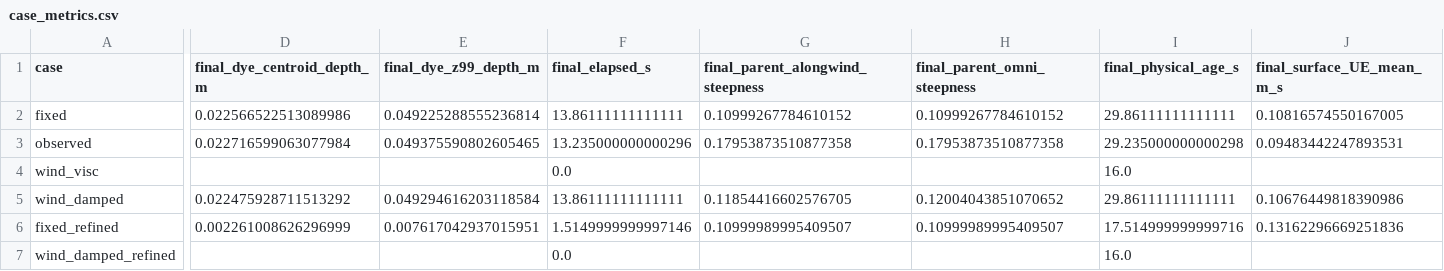
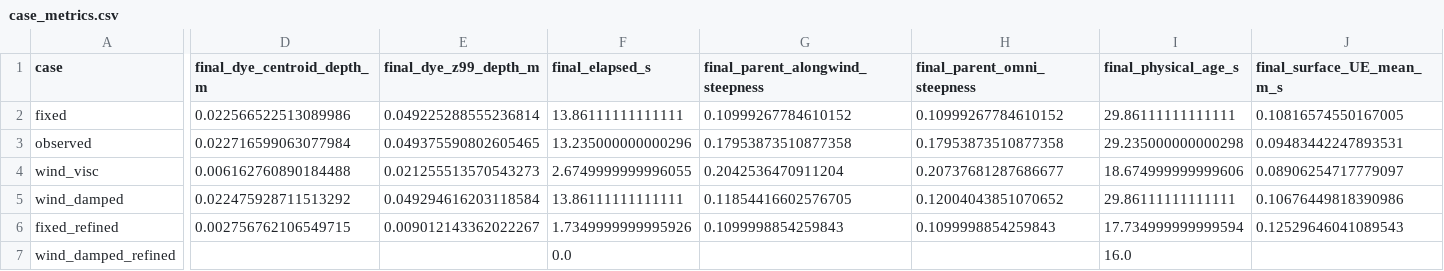
Before and after one commit to npizzo/choppy-cho-gallery, a CSV file: gallery/experiments/wind-wave-growth/assets/case_metrics.csv, drawn as a sheet; only a part is shown, gaps mark what is left out; the diff covers the shown part only; the diff names each change by its address in the sheet, - before the commit and + after, or states it on an @@ line.

Commit message:
Update wind growth and parent damping experiment

```diff
--- a/gallery/experiments/wind-wave-growth/assets/case_metrics.csv
+++ b/gallery/experiments/wind-wave-growth/assets/case_metrics.csv
-D4 (final_dye_centroid_depth_m): (empty)
+D4 (final_dye_centroid_depth_m): 0.006162760890184488
-E4 (final_dye_z99_depth_m): (empty)
+E4 (final_dye_z99_depth_m): 0.021255513570543273
-F4 (final_elapsed_s): 0.0
+F4 (final_elapsed_s): 2.6749999999996055
-G4 (final_parent_alongwind_steepness): (empty)
+G4 (final_parent_alongwind_steepness): 0.2042536470911204
-H4 (final_parent_omni_steepness): (empty)
+H4 (final_parent_omni_steepness): 0.20737681287686677
-I4 (final_physical_age_s): 16.0
+I4 (final_physical_age_s): 18.674999999999606
-J4 (final_surface_UE_mean_m_s): (empty)
+J4 (final_surface_UE_mean_m_s): 0.08906254717779097
-D6 (final_dye_centroid_depth_m): 0.002261008626296999
+D6 (final_dye_centroid_depth_m): 0.002756762106549715
-E6 (final_dye_z99_depth_m): 0.007617042937015951
+E6 (final_dye_z99_depth_m): 0.009012143362022267
-F6 (final_elapsed_s): 1.5149999999997146
+F6 (final_elapsed_s): 1.7349999999995926
-G6 (final_parent_alongwind_steepness): 0.10999989995409507
+G6 (final_parent_alongwind_steepness): 0.1099998854259843
-H6 (final_parent_omni_steepness): 0.10999989995409507
+H6 (final_parent_omni_steepness): 0.1099998854259843
-I6 (final_physical_age_s): 17.514999999999716
+I6 (final_physical_age_s): 17.734999999999594
-J6 (final_surface_UE_mean_m_s): 0.13162296669251836
+J6 (final_surface_UE_mean_m_s): 0.12529646041089543
```
Also changed, not shown: 16 edited cells elsewhere in this file, 7 other files.
